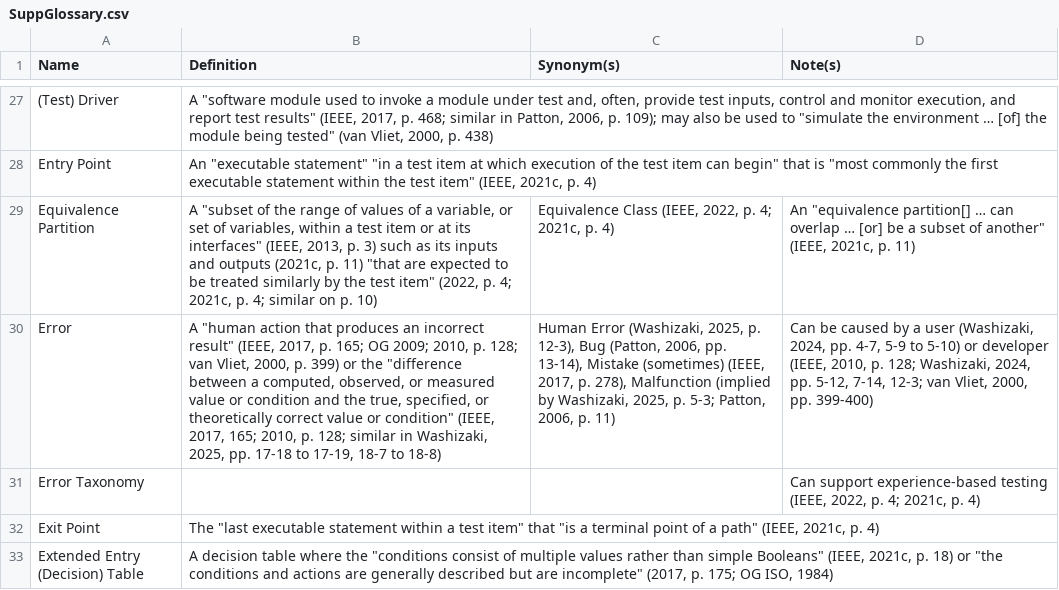
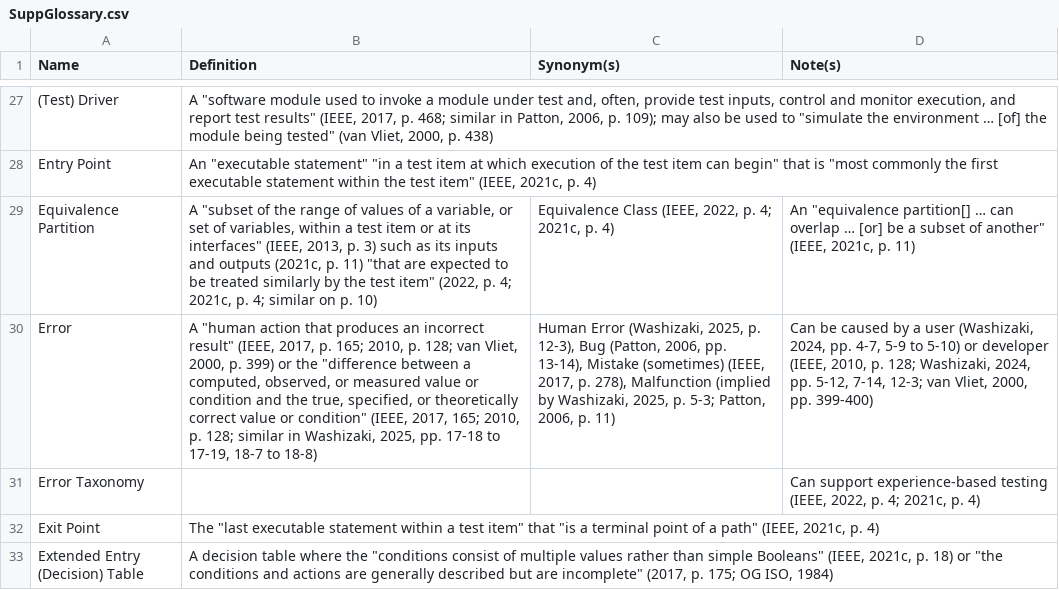
Before and after one commit to samm82/TestingTesting, a CSV file: SuppGlossary.csv, drawn as a sheet; only a part is shown, gaps mark what is left out; the diff names each change by its address in the sheet, - before the commit and + after, or states it on an @@ line.

```diff
--- a/SuppGlossary.csv
+++ b/SuppGlossary.csv
-B30 (Definition): …p. 165; OG 2009; 2010, p.…
+B30 (Definition): …p. 165; 2010, p.…
```
Also changed, not shown: 6 other files.
